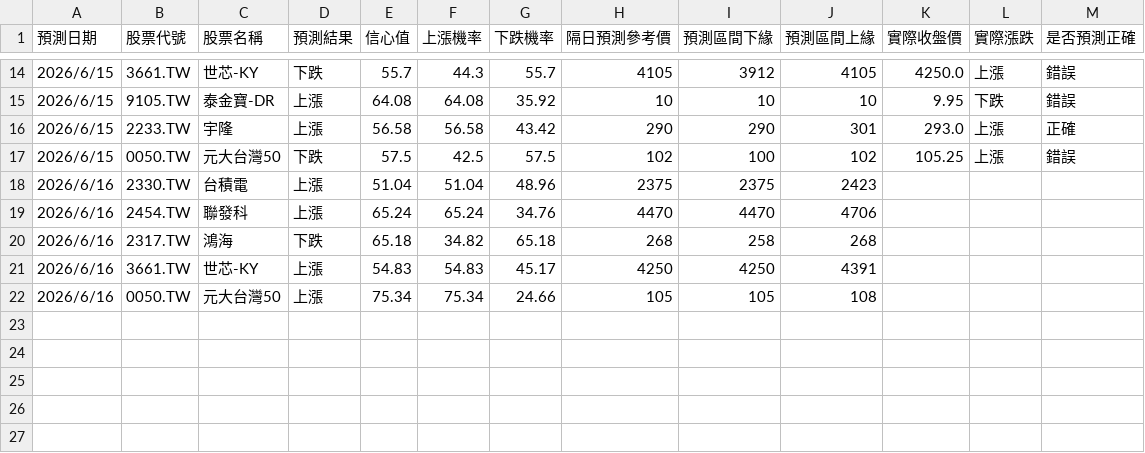
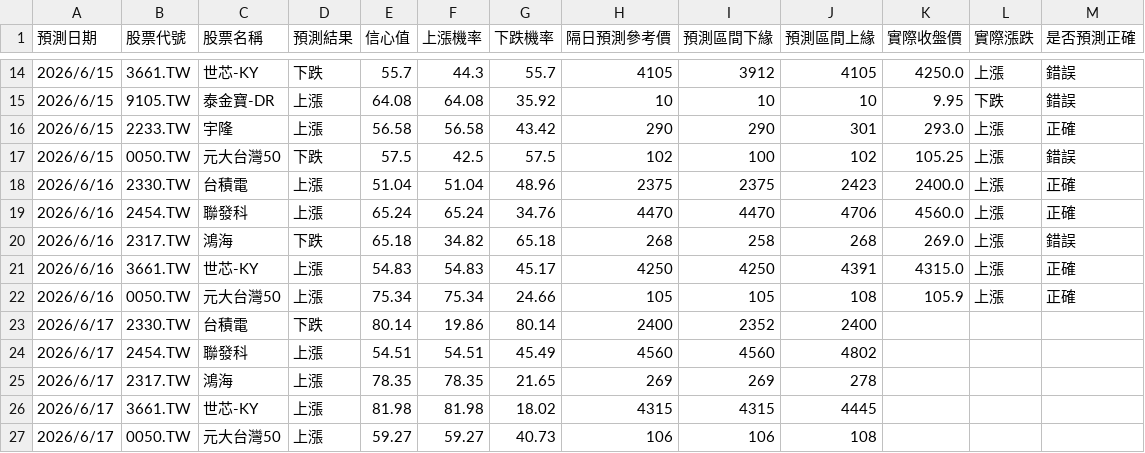
Before and after one commit to mineyatom/AI_stock_predict, a CSV file: prediction_log.csv, drawn as a sheet; only a part is shown, gaps mark what is left out.

```diff
--- a/prediction_log.csv
+++ b/prediction_log.csv
@@ -17,6 +17,11 @@
 2026/6/15,0050.TW,元大台灣50,下跌,57.5,42.5,57.5,102,100,102,105.25,上漲,錯誤
-2026/6/16,2330.TW,台積電,上漲,51.04,51.04,48.96,2375,2375,2423,,,
-2026/6/16,2454.TW,聯發科,上漲,65.24,65.24,34.76,4470,4470,4706,,,
-2026/6/16,2317.TW,鴻海,下跌,65.18,34.82,65.18,268,258,268,,,
-2026/6/16,3661.TW,世芯-KY,上漲,54.83,54.83,45.17,4250,4250,4391,,,
-2026/6/16,0050.TW,元大台灣50,上漲,75.34,75.34,24.66,105,105,108,,,
+2026/6/16,2330.TW,台積電,上漲,51.04,51.04,48.96,2375,2375,2423,2400.0,上漲,正確
+2026/6/16,2454.TW,聯發科,上漲,65.24,65.24,34.76,4470,4470,4706,4560.0,上漲,正確
+2026/6/16,2317.TW,鴻海,下跌,65.18,34.82,65.18,268,258,268,269.0,上漲,錯誤
+2026/6/16,3661.TW,世芯-KY,上漲,54.83,54.83,45.17,4250,4250,4391,4315.0,上漲,正確
+2026/6/16,0050.TW,元大台灣50,上漲,75.34,75.34,24.66,105,105,108,105.9,上漲,正確
+2026/6/17,2330.TW,台積電,下跌,80.14,19.86,80.14,2400,2352,2400,,,
+2026/6/17,2454.TW,聯發科,上漲,54.51,54.51,45.49,4560,4560,4802,,,
+2026/6/17,2317.TW,鴻海,上漲,78.35,78.35,21.65,269,269,278,,,
+2026/6/17,3661.TW,世芯-KY,上漲,81.98,81.98,18.02,4315,4315,4445,,,
+2026/6/17,0050.TW,元大台灣50,上漲,59.27,59.27,40.73,106,106,108,,,
```
Also changed, not shown: 4 other files.
